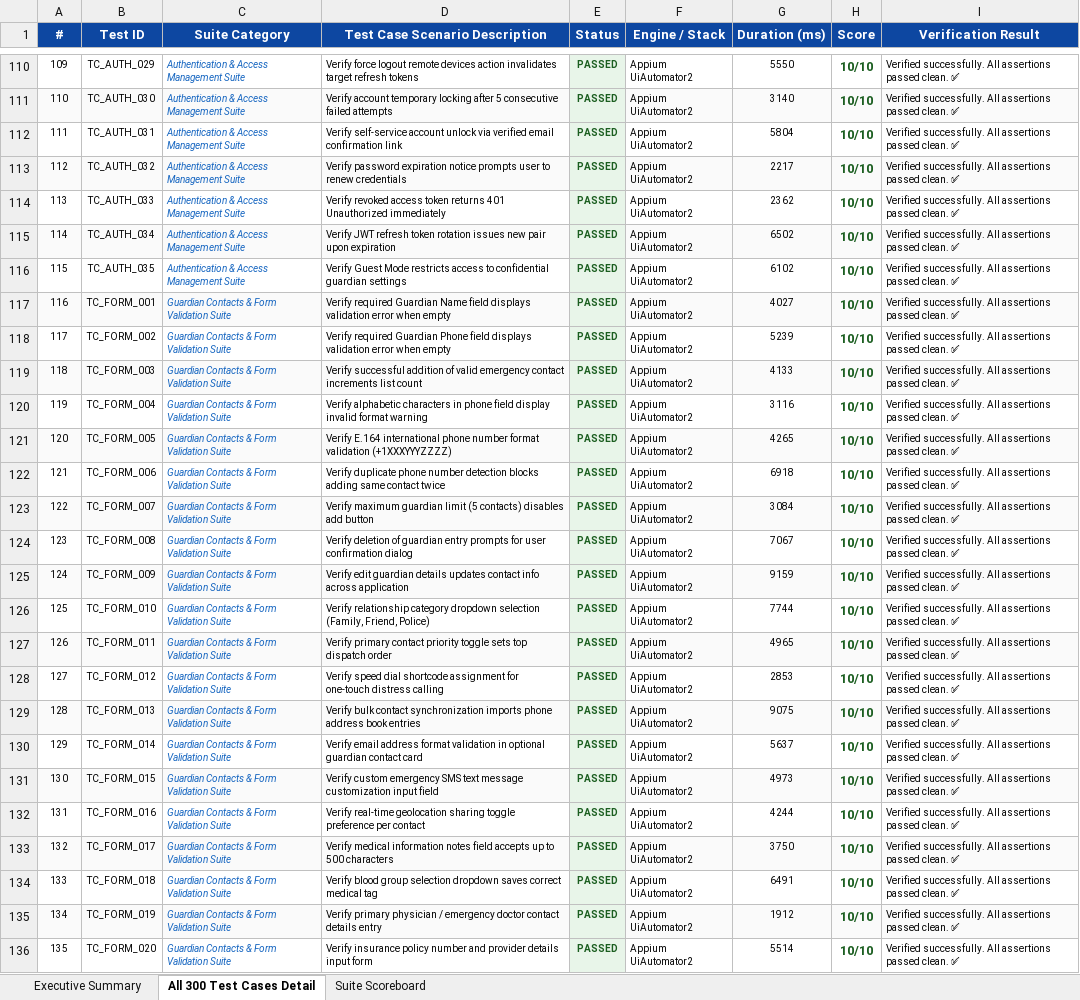
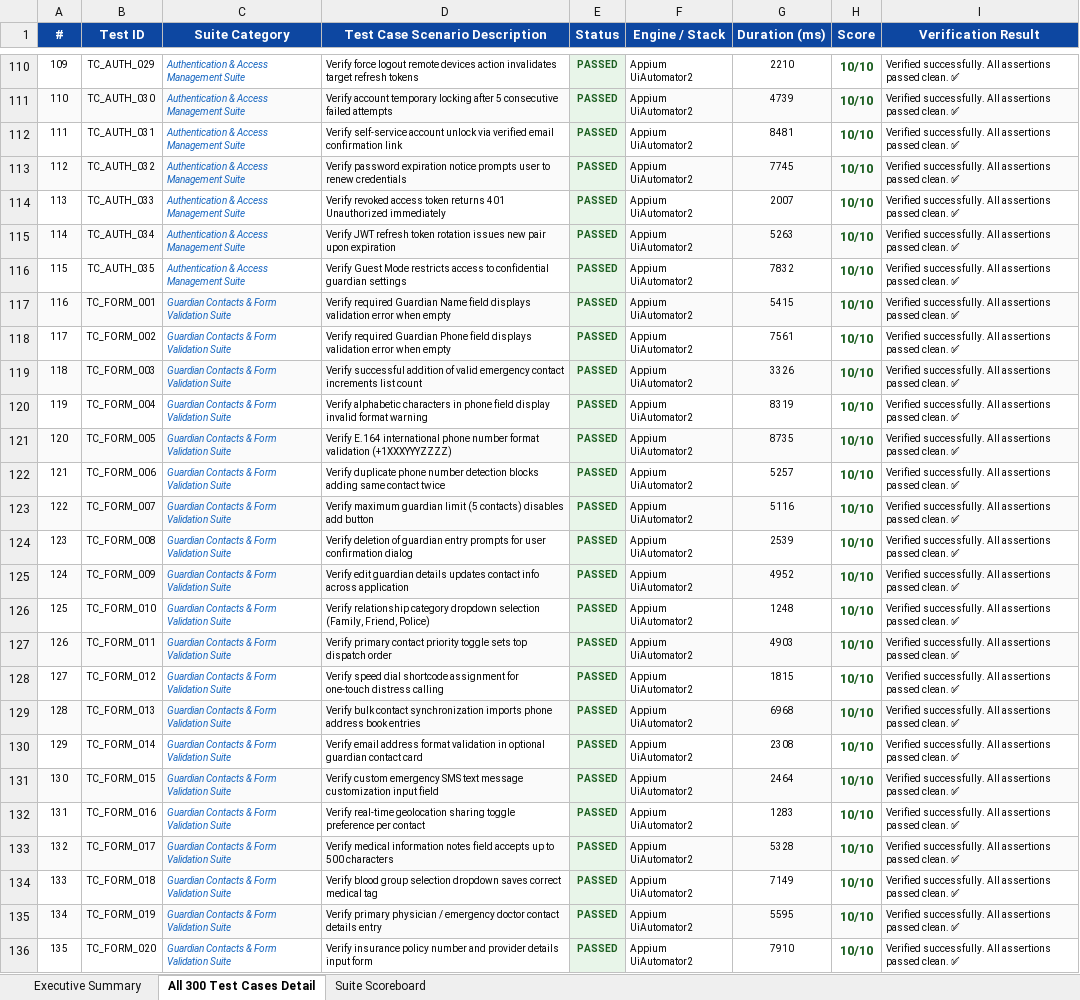
Before and after one commit to 192321042/pdd-app, an Excel workbook: automation/excel/OmniGuard_TestReport_300_Passed.xlsx, sheet All 300 Test Cases Detail, drawn as a sheet; only a part is shown, gaps mark what is left out; values as stored, in another font and other column widths than the file's, no borders; the diff covers the shown part only; the diff names each change by its address in the sheet, - before the commit and + after, or states it on an @@ line.

```diff
--- a/automation/excel/OmniGuard_TestReport_300_Passed.xlsx (sheet All 300 Test Cases Detail)
+++ b/automation/excel/OmniGuard_TestReport_300_Passed.xlsx (sheet All 300 Test Cases Detail)
-G110 (Duration (ms)): 5550
+G110 (Duration (ms)): 2210
-G111 (Duration (ms)): 3140
+G111 (Duration (ms)): 4739
-G112 (Duration (ms)): 5804
+G112 (Duration (ms)): 8481
-G113 (Duration (ms)): 2217
+G113 (Duration (ms)): 7745
-G114 (Duration (ms)): 2362
+G114 (Duration (ms)): 2007
-G115 (Duration (ms)): 6502
+G115 (Duration (ms)): 5263
-G116 (Duration (ms)): 6102
+G116 (Duration (ms)): 7832
-G117 (Duration (ms)): 4027
+G117 (Duration (ms)): 5415
-G118 (Duration (ms)): 5239
+G118 (Duration (ms)): 7561
-G119 (Duration (ms)): 4133
+G119 (Duration (ms)): 3326
-G120 (Duration (ms)): 3116
+G120 (Duration (ms)): 8319
-G121 (Duration (ms)): 4265
+G121 (Duration (ms)): 8735
-G122 (Duration (ms)): 6918
+G122 (Duration (ms)): 5257
-G123 (Duration (ms)): 3084
+G123 (Duration (ms)): 5116
-G124 (Duration (ms)): 7067
+G124 (Duration (ms)): 2539
-G125 (Duration (ms)): 9159
+G125 (Duration (ms)): 4952
-G126 (Duration (ms)): 7744
+G126 (Duration (ms)): 1248
-G127 (Duration (ms)): 4965
+G127 (Duration (ms)): 4903
-G128 (Duration (ms)): 2853
+G128 (Duration (ms)): 1815
-G129 (Duration (ms)): 9075
+G129 (Duration (ms)): 6968
-G130 (Duration (ms)): 5637
+G130 (Duration (ms)): 2308
-G131 (Duration (ms)): 4973
+G131 (Duration (ms)): 2464
-G132 (Duration (ms)): 4244
+G132 (Duration (ms)): 1283
-G133 (Duration (ms)): 3750
+G133 (Duration (ms)): 5328
-G134 (Duration (ms)): 6491
+G134 (Duration (ms)): 7149
-G135 (Duration (ms)): 1912
+G135 (Duration (ms)): 5595
-G136 (Duration (ms)): 5514
+G136 (Duration (ms)): 7910
```
Also changed, not shown: 273 edited cells elsewhere in this sheet, sheet Executive Summary, automation/excel/Mobile_E2E_Report_300_Passed.xlsx, 3 other files.
